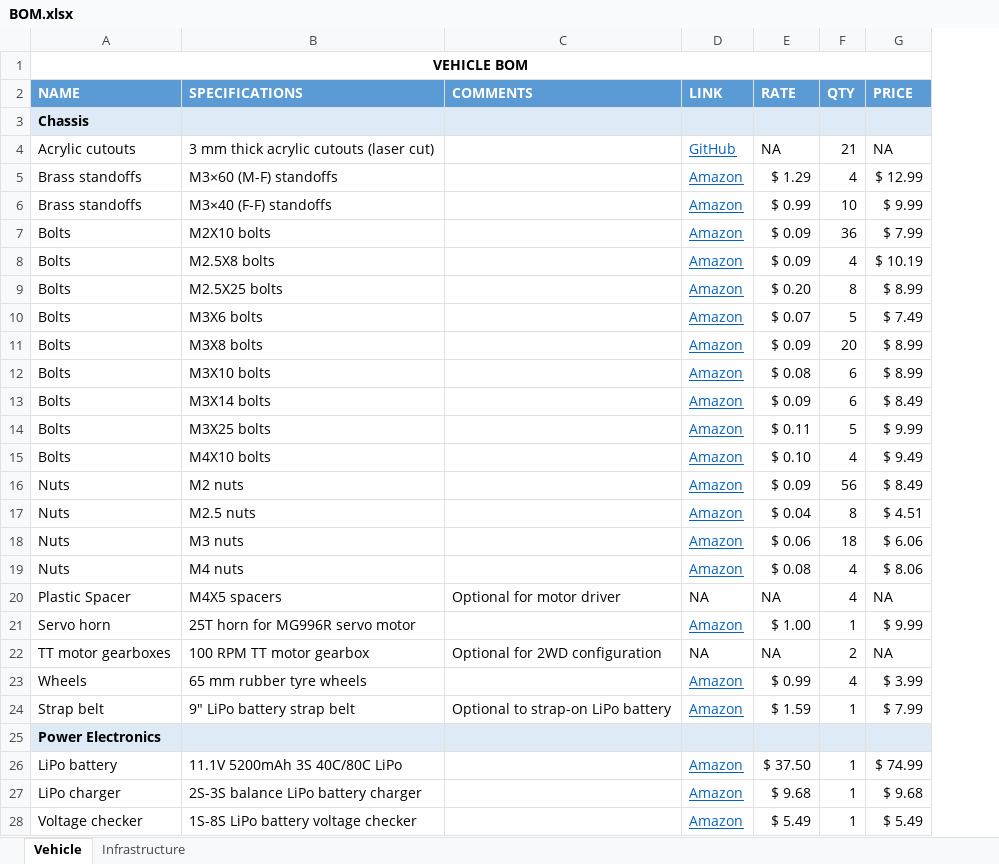
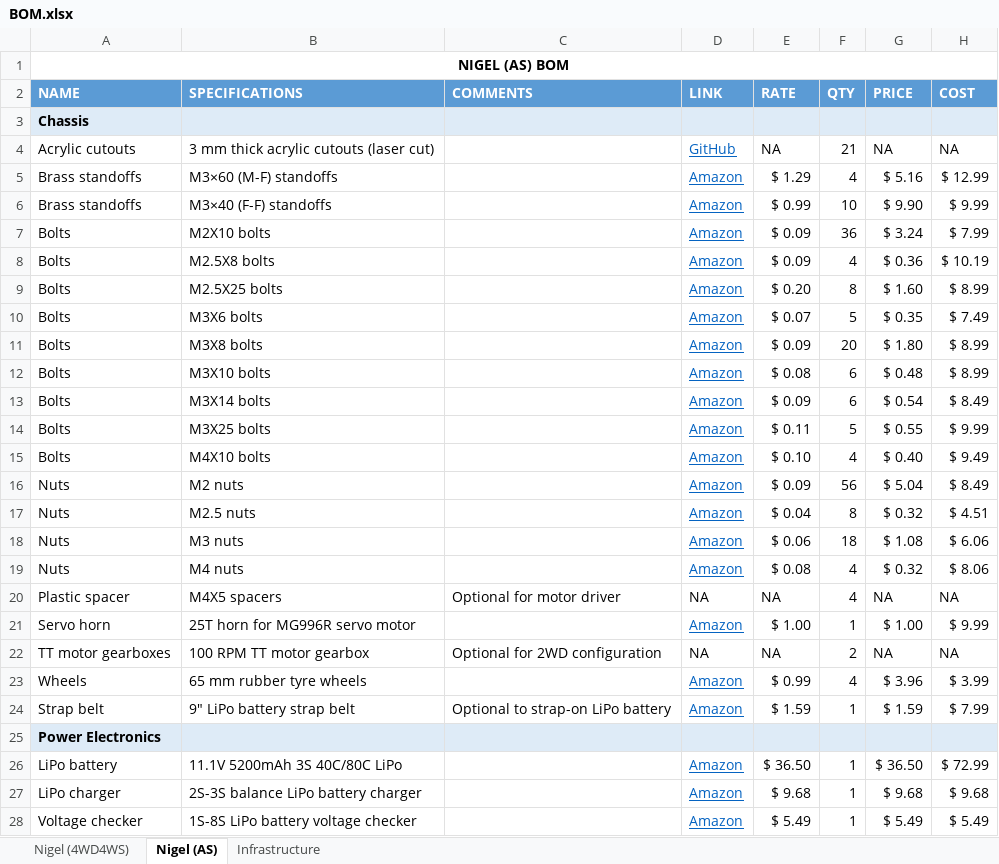
Before and after one commit to Tinker-Twins/AutoDRIVE, an Excel workbook: Documents/BOM.xlsx, sheet Nigel (AS), drawn as a sheet; only a part is shown; values as stored, in another font and other column widths than the file's, no borders; the diff covers the shown part only; the diff names each change by its address in the sheet, - before the commit and + after, or states it on an @@ line.

Commit message:
Update BOM to include Nigel 4WD4WS

```diff
--- a/Documents/BOM.xlsx (sheet Nigel (AS))
+++ b/Documents/BOM.xlsx (sheet Nigel (AS))
-sheet tab: Vehicle
+sheet tab: Nigel (AS)
+sheet tab: Nigel (4WD4WS)
+column H (COST), rows 4-28: NA | $ 12.99 | $ 9.99 | $ 7.99 | $ 10.19 | $ 8.99 | $ 7.49 | $ 8.99 | $ 8.99 | $ 8.49 | $ 9.99 | $ 9.49 | $ 8.49 | $ 4.51 | $ 6.06 | $ 8.06 | NA | $ 9.99 | NA | $ 3.99 | $ 7.99 |  | $ 72.99 | $ 9.68 | $ 5.49
-A1 (NAME): VEHICLE BOM
+A1 (NAME): NIGEL (AS) BOM
-G5 (PRICE): $ 12.99
+G5 (PRICE): $ 5.16
-G6 (PRICE): $ 9.99
+G6 (PRICE): $ 9.90
-G7 (PRICE): $ 7.99
+G7 (PRICE): $ 3.24
-G8 (PRICE): $ 10.19
+G8 (PRICE): $ 0.36
-G9 (PRICE): $ 8.99
+G9 (PRICE): $ 1.60
-G10 (PRICE): $ 7.49
+G10 (PRICE): $ 0.35
-G11 (PRICE): $ 8.99
+G11 (PRICE): $ 1.80
-G12 (PRICE): $ 8.99
+G12 (PRICE): $ 0.48
-G13 (PRICE): $ 8.49
+G13 (PRICE): $ 0.54
-G14 (PRICE): $ 9.99
+G14 (PRICE): $ 0.55
-G15 (PRICE): $ 9.49
+G15 (PRICE): $ 0.40
-G16 (PRICE): $ 8.49
+G16 (PRICE): $ 5.04
-G17 (PRICE): $ 4.51
+G17 (PRICE): $ 0.32
-G18 (PRICE): $ 6.06
+G18 (PRICE): $ 1.08
-G19 (PRICE): $ 8.06
+G19 (PRICE): $ 0.32
-A20 (NAME): Plastic Spacer
+A20 (NAME): Plastic spacer
-G21 (PRICE): $ 9.99
+G21 (PRICE): $ 1.00
-G23 (PRICE): $ 3.99
+G23 (PRICE): $ 3.96
-G24 (PRICE): $ 7.99
+G24 (PRICE): $ 1.59
-E26 (RATE): $ 37.50
+E26 (RATE): $ 36.50
-G26 (PRICE): $ 74.99
+G26 (PRICE): $ 36.50
```
Also changed, not shown: 20 edited cells elsewhere in this sheet, sheet Infrastructure, formulas that keep their value, 1 other file.
